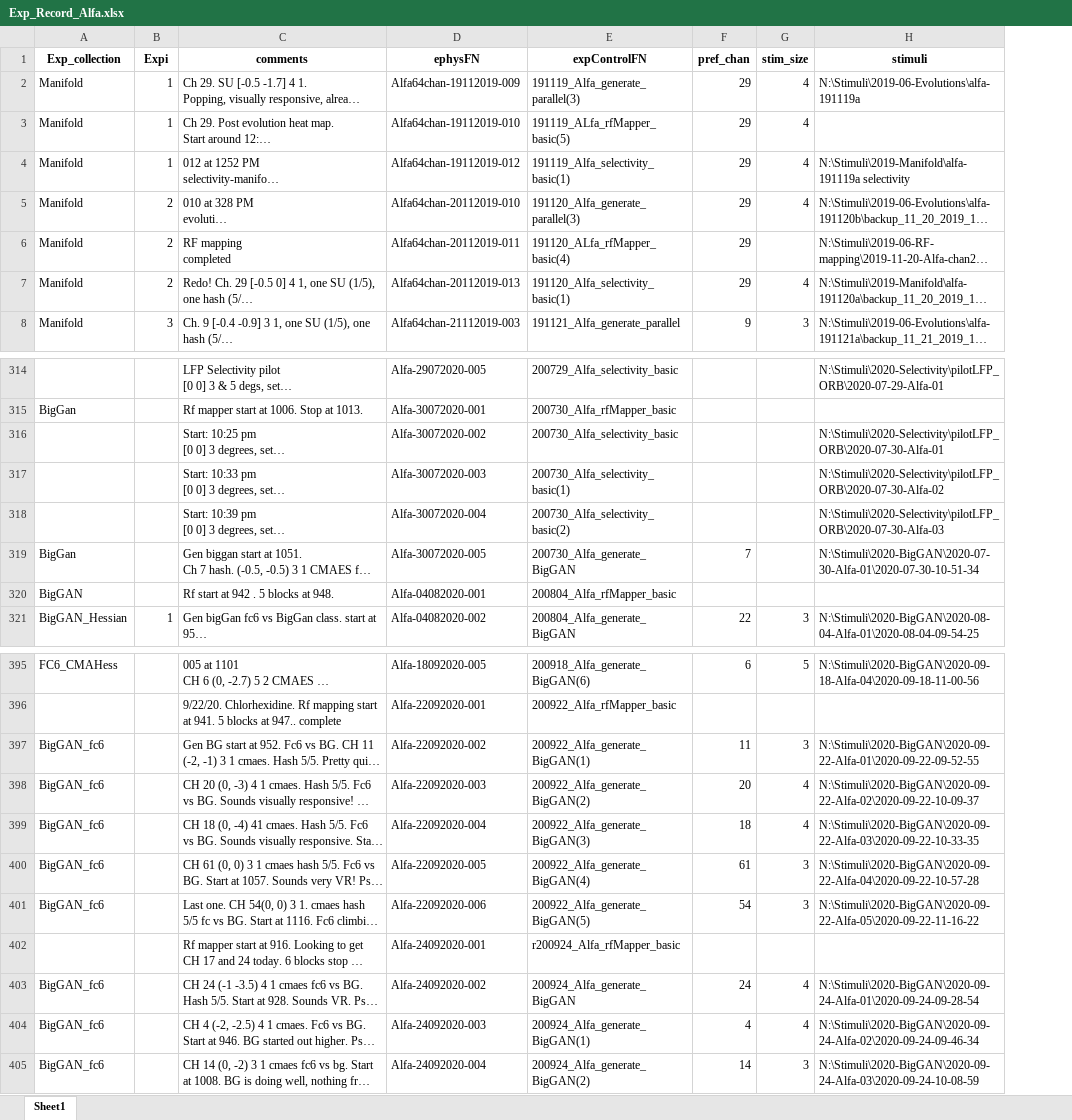
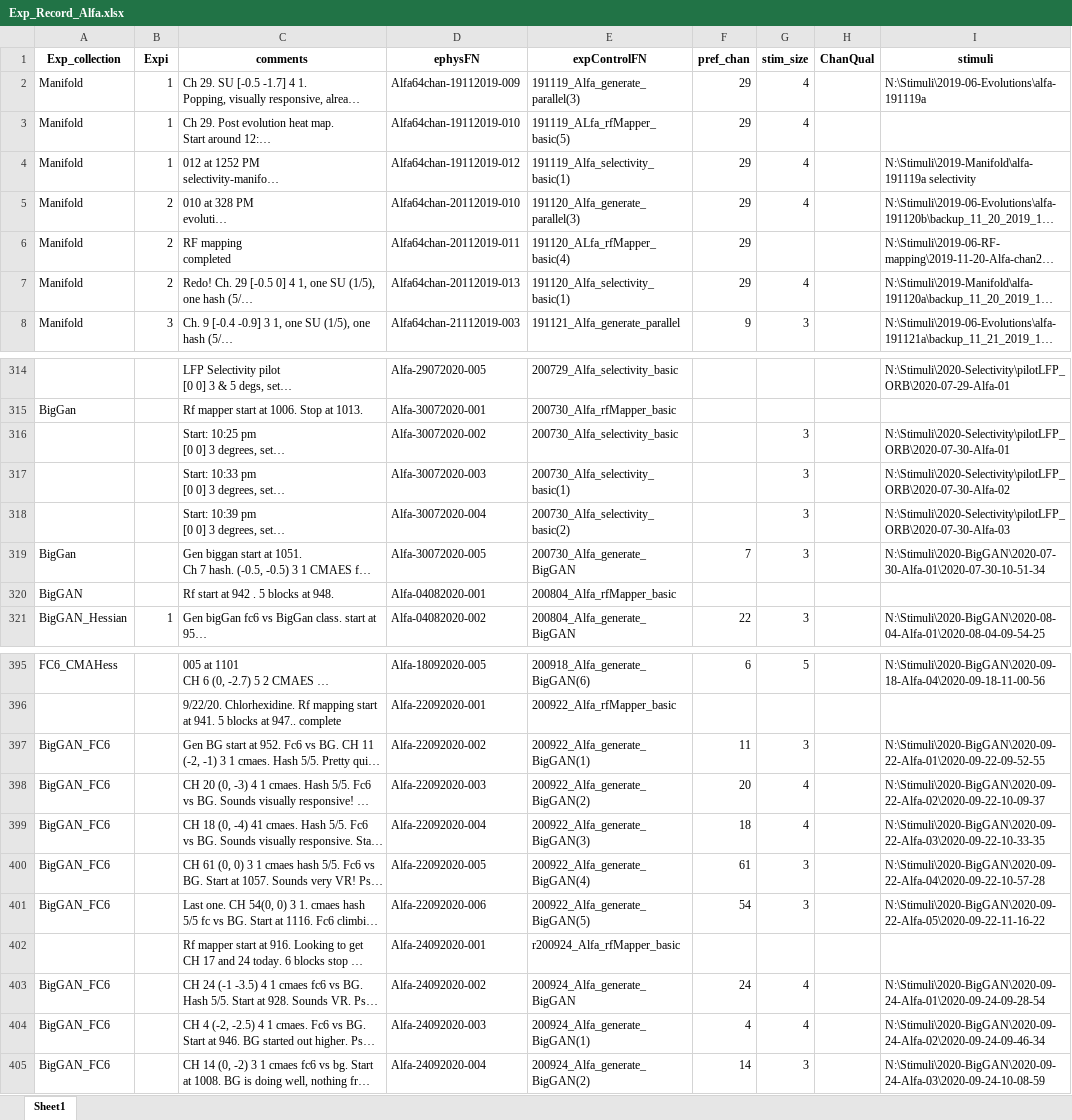
Before and after one commit to Animadversio/Monkey_Visual_Experiment_Data_Processing, an Excel workbook: Exp_Record_Alfa.xlsx, sheet Sheet1, drawn as a sheet; only a part is shown, gaps mark what is left out; long unchanged cells end in …; values as stored, in another font and other column widths than the file's, no borders; the diff covers the shown part only; the diff names each change by its address in the sheet, - before the commit and + after, or states it on an @@ line.

```diff
--- a/Exp_Record_Alfa.xlsx (sheet Sheet1)
+++ b/Exp_Record_Alfa.xlsx (sheet Sheet1)
+column H (ChanQual), empty
-G316:G319 (stim_size): (empty)
+G316:G319 (stim_size): 3
-A397:A401 (Exp_collection): BigGAN_fc6
+A397:A401 (Exp_collection): BigGAN_FC6
-A403:A405 (Exp_collection): BigGAN_fc6
+A403:A405 (Exp_collection): BigGAN_FC6
```
Also changed, not shown: 13 edited cells elsewhere in this sheet, ExpSpecTable_Augment.xlsx.
